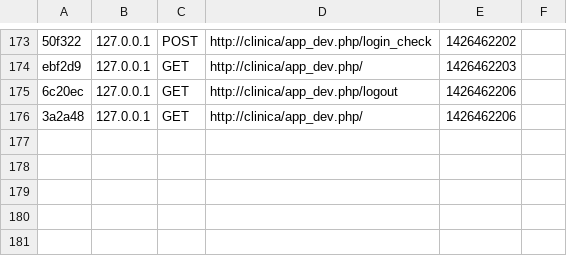
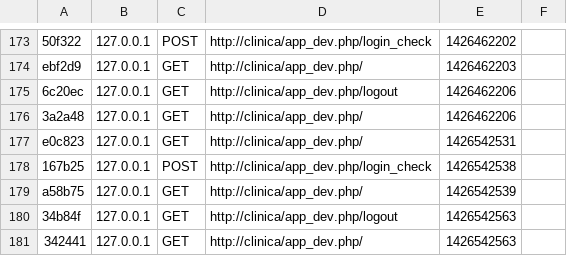
Before and after one commit to m0ises2/Clinica, a CSV file: proyecto/app/cache/dev/profiler/index.csv, drawn as a sheet; only a part is shown, gaps mark what is left out; the diff names each change by its address in the sheet, - before the commit and + after, or states it on an @@ line.

```diff
--- a/proyecto/app/cache/dev/profiler/index.csv
+++ b/proyecto/app/cache/dev/profiler/index.csv
+row 177: e0c823 | 127.0.0.1 | GET | http://clinica/app_dev.php/ | 1426542531
+row 178: 167b25 | 127.0.0.1 | POST | http://clinica/app_dev.php/login_check | 1426542538
+row 179: a58b75 | 127.0.0.1 | GET | http://clinica/app_dev.php/ | 1426542539
+row 180: 34b84f | 127.0.0.1 | GET | http://clinica/app_dev.php/logout | 1426542563
+row 181: 342441 | 127.0.0.1 | GET | http://clinica/app_dev.php/ | 1426542563
```
Also changed, not shown: 5 other files.
